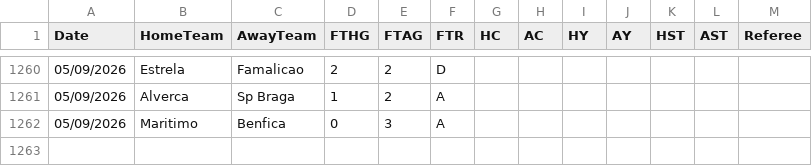
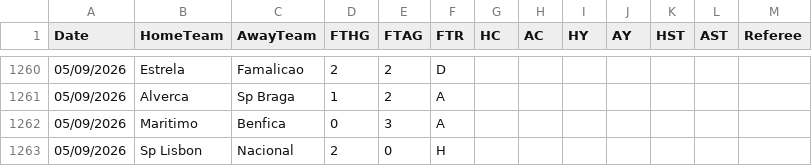
Before and after one commit to hectormera4-dotcom/premier-picks, a CSV file: primeira_liga_combinado.csv, drawn as a sheet; only a part is shown, gaps mark what is left out; the diff names each change by its address in the sheet, - before the commit and + after, or states it on an @@ line.

```diff
--- a/primeira_liga_combinado.csv
+++ b/primeira_liga_combinado.csv
+row 1263: 05/09/2026 | Sp Lisbon | Nacional | 2 | 0 | H
```
